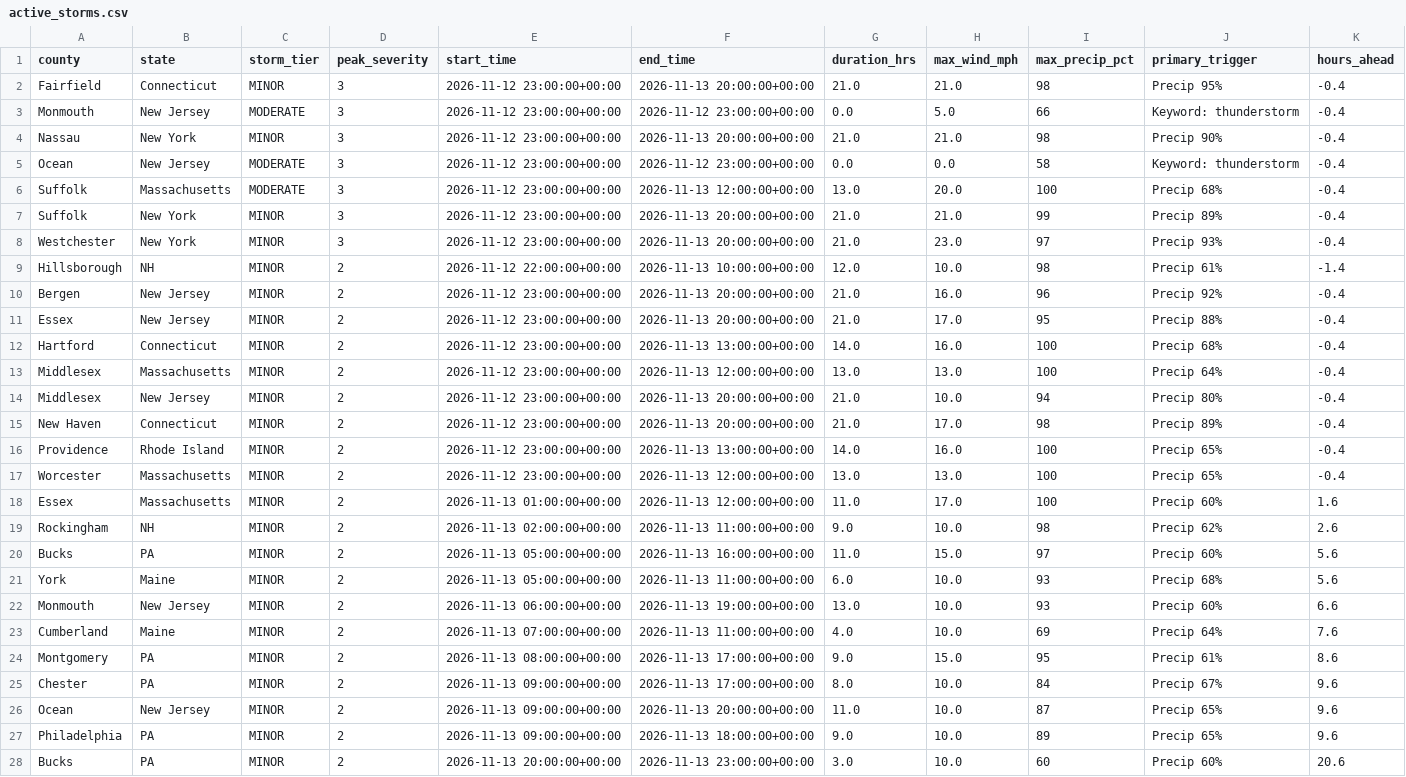
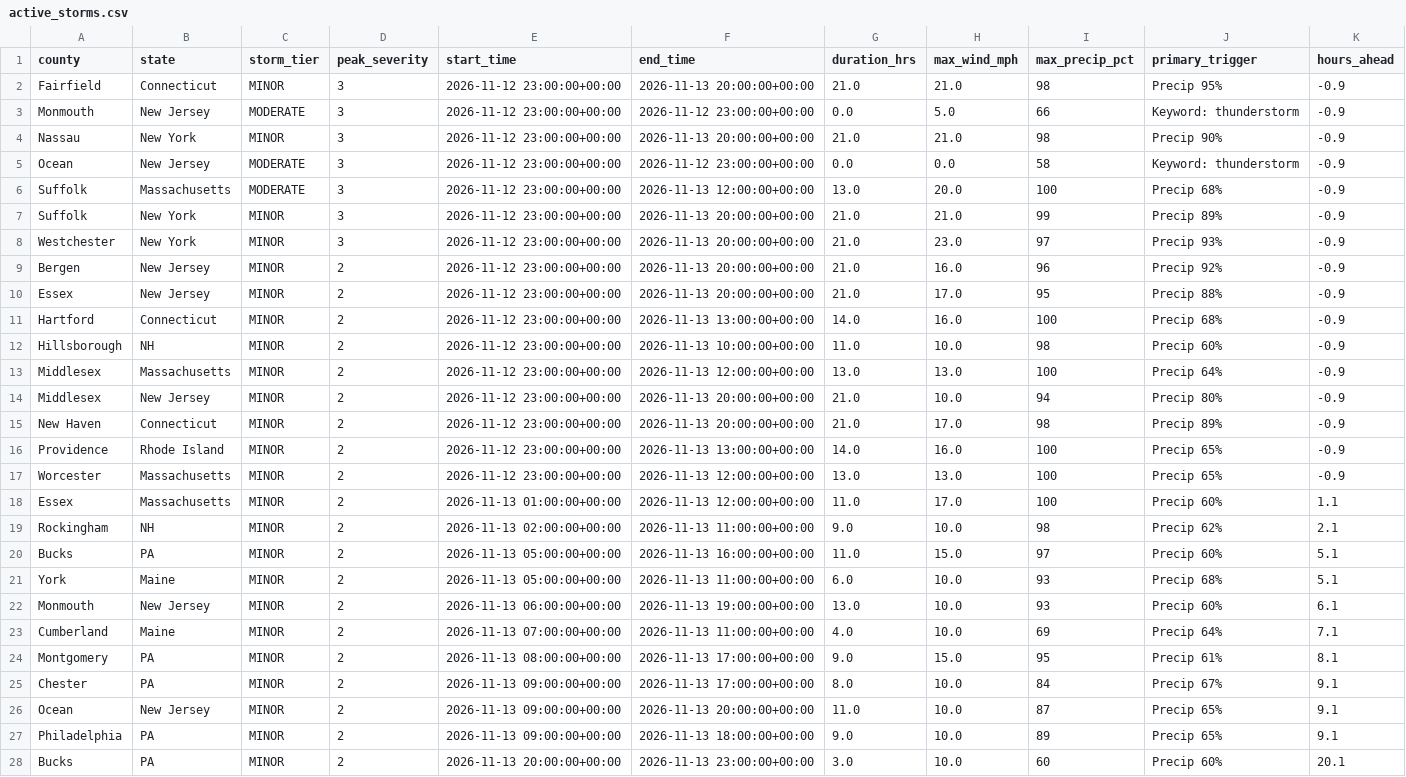
Before and after one commit to Jay9074/gridwatch, a CSV file: data/stormwatch/storms/active_storms.csv, drawn as a sheet; only a part is shown; removed rows and columns are numbered as before the commit, all else as after; the diff covers the shown part only; the diff names each change by its address in the sheet, - before the commit and + after, or states it on an @@ line.

```diff
--- a/data/stormwatch/storms/active_storms.csv
+++ b/data/stormwatch/storms/active_storms.csv
-K2:K8 (hours_ahead): -0.4
+K2:K8 (hours_ahead): -0.9
-row 9: Hillsborough | NH | MINOR | 2 | 2026-11-12 22:00:00+00:00 | 2026-11-13 10:00:00+00:00 | 12.0 | 10.0 | 98 | Precip 61% | -1.4
-K9:K11 (hours_ahead): -0.4
+K9:K11 (hours_ahead): -0.9
+row 12: Hillsborough | NH | MINOR | 2 | 2026-11-12 23:00:00+00:00 | 2026-11-13 10:00:00+00:00 | 11.0 | 10.0 | 98 | Precip 60% | -0.9
-K13:K17 (hours_ahead): -0.4
+K13:K17 (hours_ahead): -0.9
-K18 (hours_ahead): 1.6
+K18 (hours_ahead): 1.1
-K19 (hours_ahead): 2.6
+K19 (hours_ahead): 2.1
-K20:K21 (hours_ahead): 5.6
+K20:K21 (hours_ahead): 5.1
-K22 (hours_ahead): 6.6
+K22 (hours_ahead): 6.1
-K23 (hours_ahead): 7.6
+K23 (hours_ahead): 7.1
-K24 (hours_ahead): 8.6
+K24 (hours_ahead): 8.1
-K25:K27 (hours_ahead): 9.6
+K25:K27 (hours_ahead): 9.1
-K28 (hours_ahead): 20.6
+K28 (hours_ahead): 20.1
```
Also changed, not shown: 1 edited cell elsewhere in this file, data/stormwatch/predictions/active_predictions.csv, data/stormwatch/predictions/prediction_log.csv, 2 other files.
